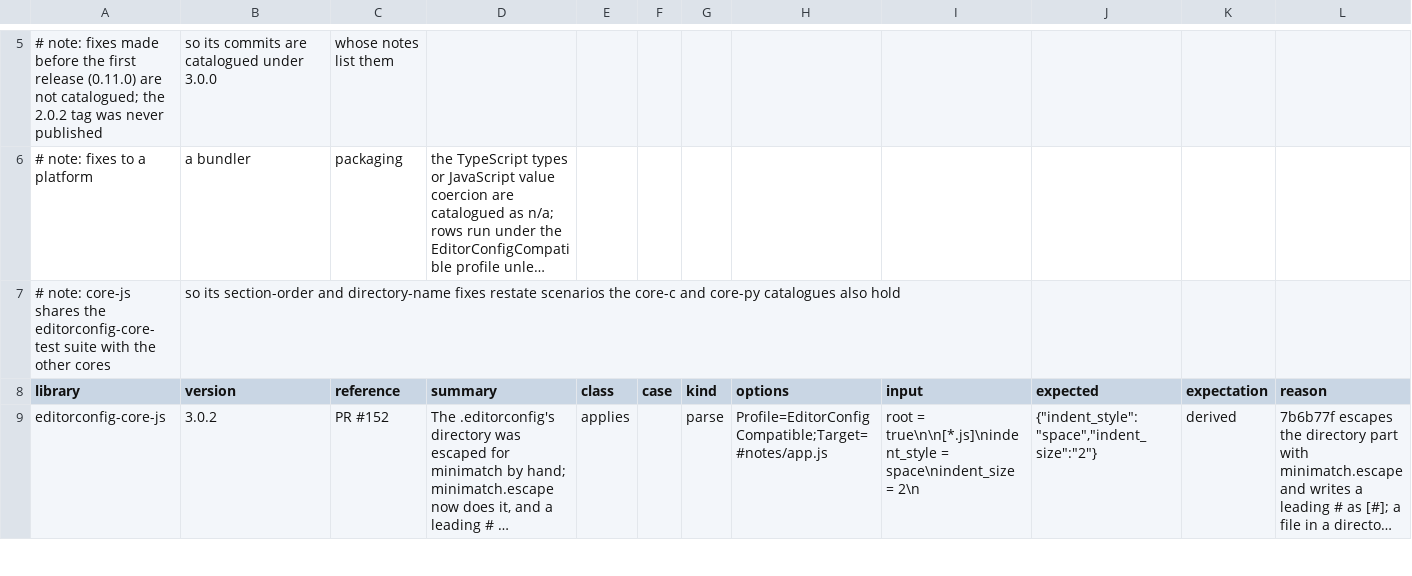
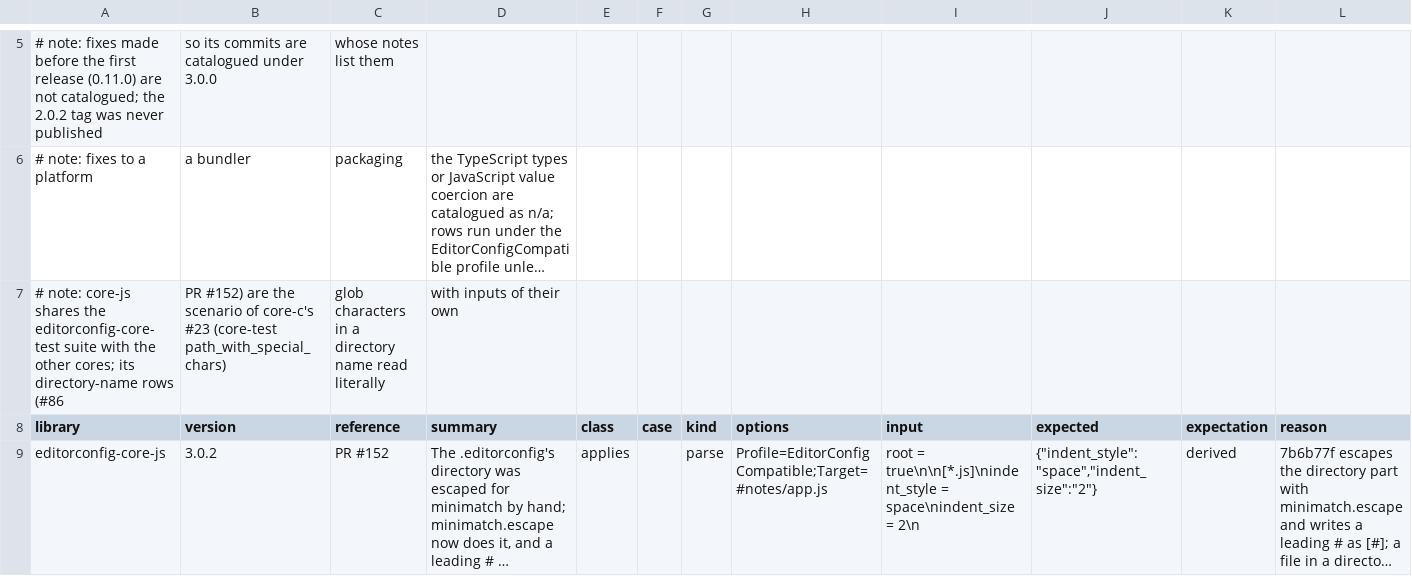
Before and after one commit to bslater/bodu, a CSV file: corpus/configuration/fixes/editorconfig-core-js-fixes.csv, drawn as a sheet; only a part is shown, gaps mark what is left out; long unchanged cells end in …; removed rows and columns are numbered as before the commit, all else as after; the diff names each change by its address in the sheet, - before the commit and + after, or states it on an @@ line.

```diff
--- a/corpus/configuration/fixes/editorconfig-core-js-fixes.csv
+++ b/corpus/configuration/fixes/editorconfig-core-js-fixes.csv
-row 7: # note: core-js shares the editorconfig-core-test suite with the other cores | so its section-order and directory-name fixes restate scenarios the core-c and core-py catalogues also hold
+row 7: # note: core-js shares the editorconfig-core-test suite with the other cores; its directory-name rows (#86 | PR #152) are the scenario of core-c's #23 (core-test path_with_special_chars) | glob characters in a directory name read literally | with inputs of their own
```
Also changed, not shown: corpus/configuration/fixes/ec4j-fixes.csv, corpus/configuration/fixes/editorconfig-core-go-fixes.csv, 1 other file.
